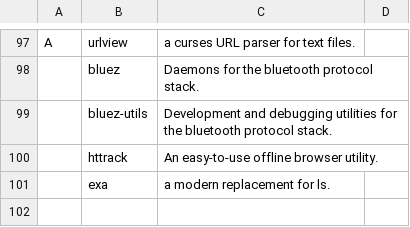
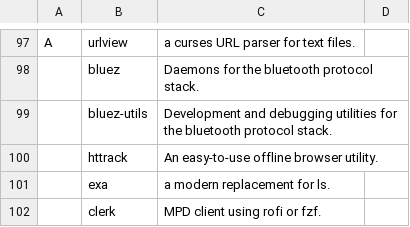
Before and after one commit to oalaleos/progs, a CSV file: progs.csv, drawn as a sheet; only a part is shown, gaps mark what is left out.

Commit message:
Update progs.csv

```diff
--- a/progs.csv
+++ b/progs.csv
@@ -101 +101,2 @@ A,urlview,"a curses URL parser for text files."
 ,exa,"a modern replacement for ls."
+,clerk,"MPD client using rofi or fzf."
```
